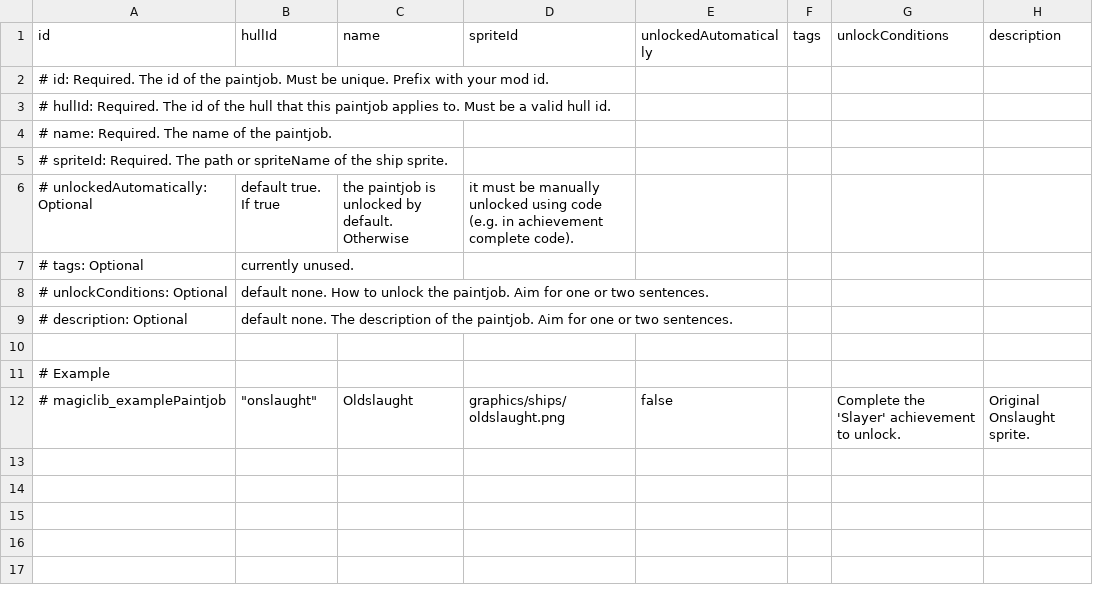
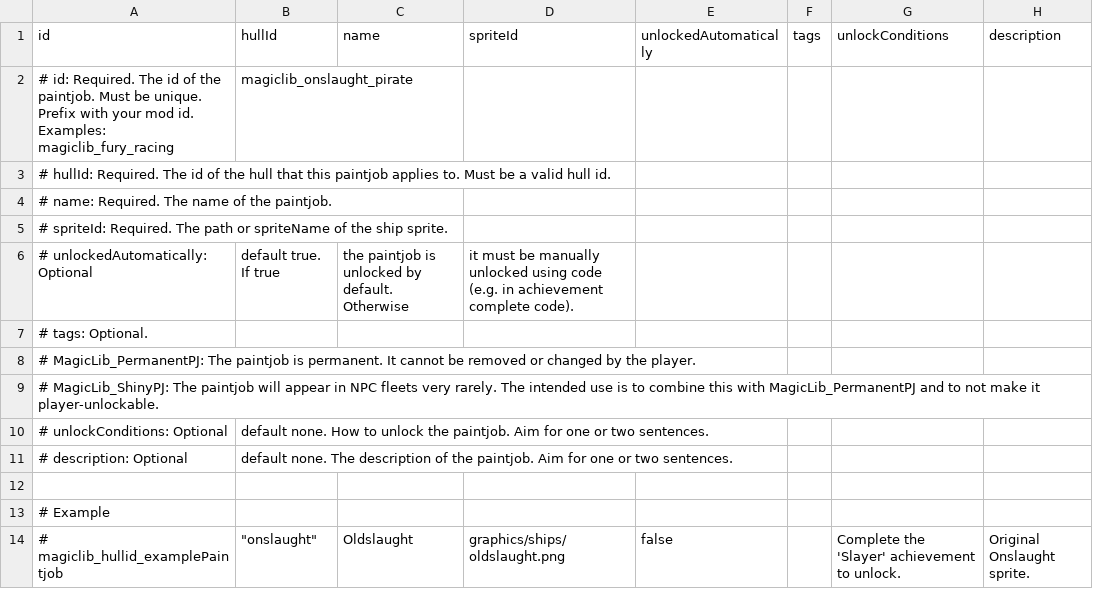
Before and after one commit to MagicLibStarsector/MagicLib, a CSV file: data/config/magic_paintjobs.csv, drawn as a sheet.

Commit message:
**MagicBounty** - Accepted bounties are now always displayed on the Board, even when out of range of the bounty giver.
**MagicPaintjobs**
- The Paintjob hullmod no longer shows up as installable.

```diff
--- a/data/config/magic_paintjobs.csv
+++ b/data/config/magic_paintjobs.csv
@@ -1,3 +1,3 @@
 id,hullId,name,spriteId,unlockedAutomatically,tags,unlockConditions,description
-# id: Required. The id of the paintjob. Must be unique. Prefix with your mod id.,,,,,,,
+# id: Required. The id of the paintjob. Must be unique. Prefix with your mod id. Examples: magiclib_fury_racing, magiclib_onslaught_pirate,,,,,,,
 # hullId: Required. The id of the hull that this paintjob applies to. Must be a valid hull id.,,,,,,,
@@ -6,3 +6,5 @@ id,hullId,name,spriteId,unlockedAutomatically,tags,unlockConditions,description
 # unlockedAutomatically: Optional, default true. If true, the paintjob is unlocked by default. Otherwise, it must be manually unlocked using code (e.g. in achievement complete code).,,,
-# tags: Optional, currently unused.,,,,,,
+# tags: Optional.
+#    MagicLib_PermanentPJ: The paintjob is permanent. It cannot be removed or changed by the player.
+#    MagicLib_ShinyPJ: The paintjob will appear in NPC fleets very rarely. The intended use is to combine this with MagicLib_PermanentPJ and to not make it player-unlockable.
 # unlockConditions: Optional, default none. How to unlock the paintjob. Aim for one or two sentences.,,,,,,
@@ -11,2 +13,2 @@ id,hullId,name,spriteId,unlockedAutomatically,tags,unlockConditions,description
 # Example,,,,,,,
-# magiclib_examplePaintjob," ""onslaught""",Oldslaught,graphics/ships/oldslaught.png,false,,Complete the 'Slayer' achievement to unlock.,Original Onslaught sprite.
+# magiclib_hullid_examplePaintjob," ""onslaught""",Oldslaught,graphics/ships/oldslaught.png,false,,Complete the 'Slayer' achievement to unlock.,Original Onslaught sprite.
```
Also changed, not shown: data/hullmods/hull_mods.csv, 9 other files.
